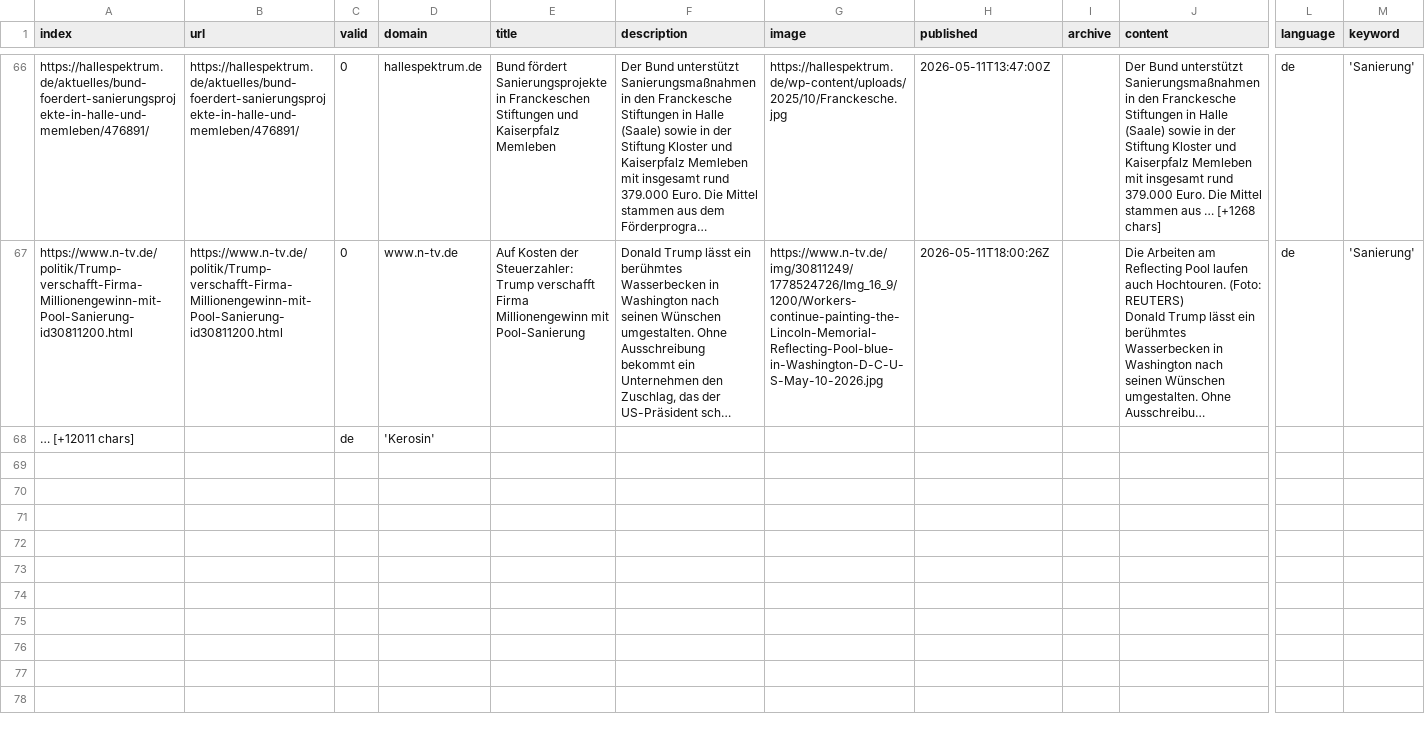
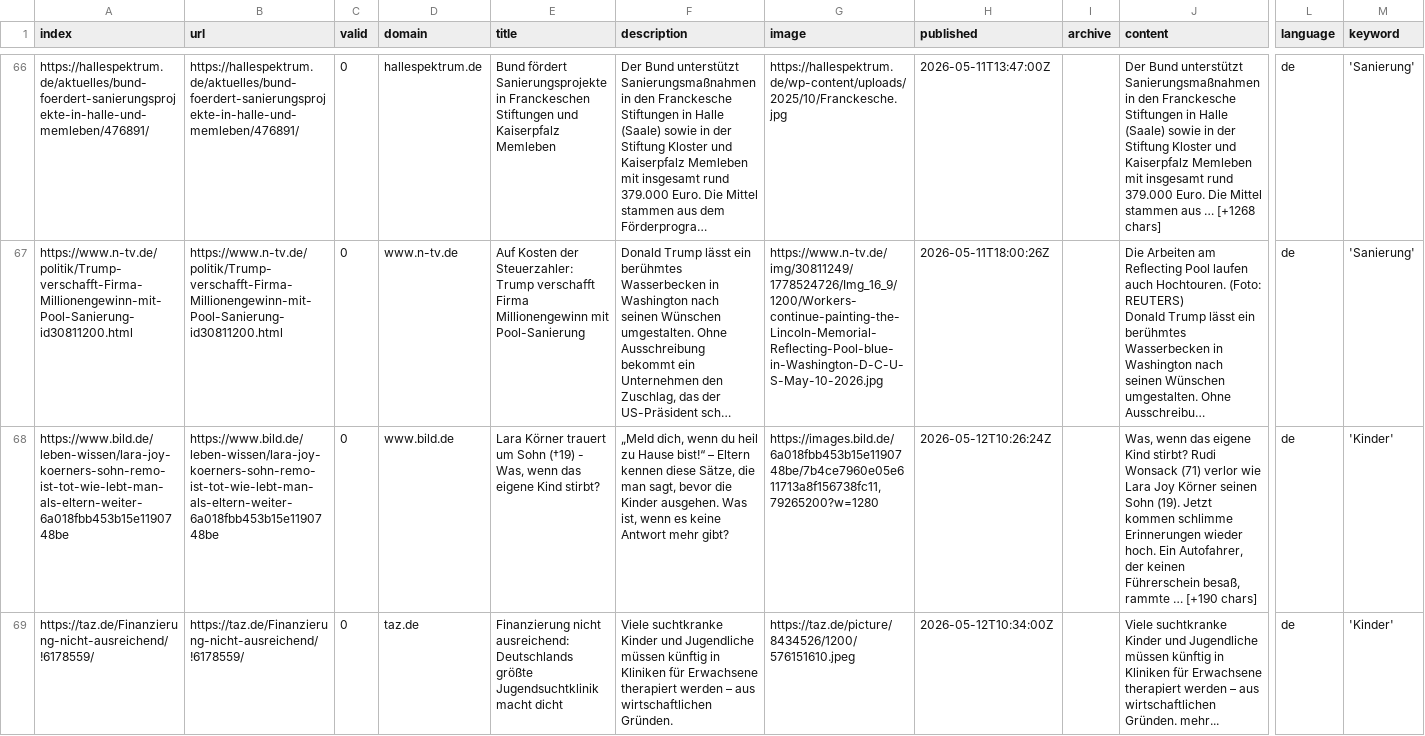
Before and after one commit to tlais147-physgeo01/winterIsComing2, a CSV file: csv/news_2026_05.csv, drawn as a sheet; only a part is shown, gaps mark what is left out; the shorter side is filled out with more unchanged rows; long unchanged cells end in …; rows hold the shown columns only; the diff covers the shown part only; the diff names each change by its address in the sheet, - before the commit and + after, or states it on an @@ line.

```diff
--- a/csv/news_2026_05.csv
+++ b/csv/news_2026_05.csv
+row 68: https://www.bild.de/leben-wissen/lara-joy-koerners-sohn-remo-ist-tot-wie-lebt-man-als-eltern-weiter-6a018fbb453b15e1190748be | https://www.bild.de/leben-wissen/lara-joy-koerners-sohn-remo-ist-tot-wie-lebt-man-als-eltern-weiter-6a018fbb453b15e1190748be | 0 | www.bild.de | Lara Körner trauert um Sohn (†19) - Was, wenn das eigene Kind stirbt? | „Meld dich, wenn du heil zu Hause bist!“ – Eltern kennen diese Sätze, die man sagt, bevor die Kinder ausgehen. Was ist, wenn es keine Antwort mehr gibt? | https://images.bild.de/6a018fbb453b15e1190748be/7b4ce7960e05e611713a8f156738fc11,79265200?w=1280 | 2026-05-12T10:26:24Z |  | Was, wenn das eigene Kind stirbt? Rudi Wonsack (71) verlor wie Lara Joy Körner seinen Sohn (19). Jetzt kommen schlimme Erinnerungen wieder hoch. Ein Autofahrer, der keinen Führerschein besaß, rammte … [+190 chars] | de | 'Kinder'
+row 69: https://taz.de/Finanzierung-nicht-ausreichend/!6178559/ | https://taz.de/Finanzierung-nicht-ausreichend/!6178559/ | 0 | taz.de | Finanzierung nicht ausreichend: Deutschlands größte Jugendsuchtklinik macht dicht | Viele suchtkranke Kinder und Jugendliche müssen künftig in Kliniken für Erwachsene therapiert werden – aus wirtschaftlichen Gründen. | https://taz.de/picture/8434526/1200/576151610.jpeg | 2026-05-12T10:34:00Z |  | Viele suchtkranke Kinder und Jugendliche müssen künftig in Kliniken für Erwachsene therapiert werden – aus wirtschaftlichen Gründen. mehr... | de | 'Kinder'
```
Also changed, not shown: 4 added rows elsewhere in this file, keywords.csv.
